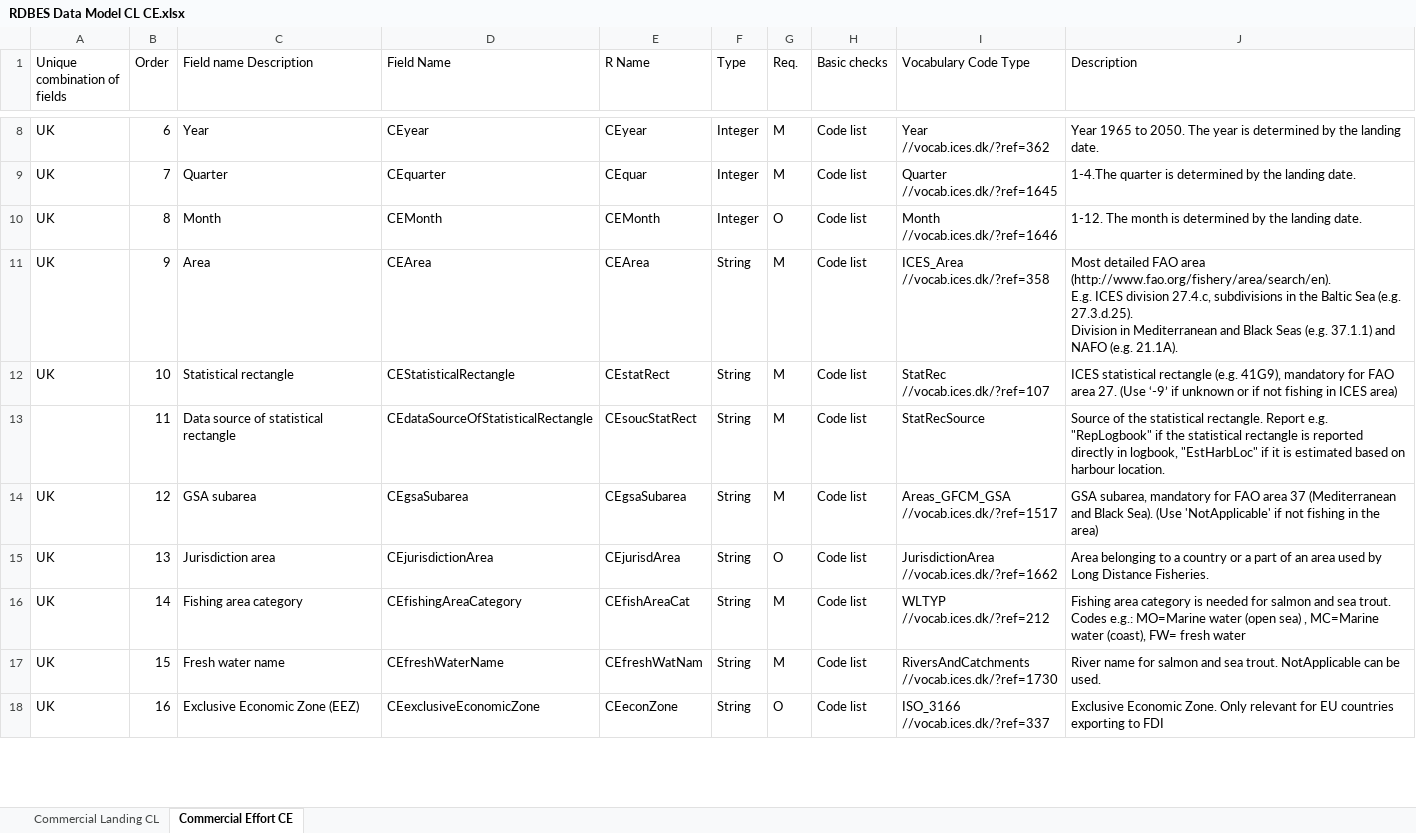
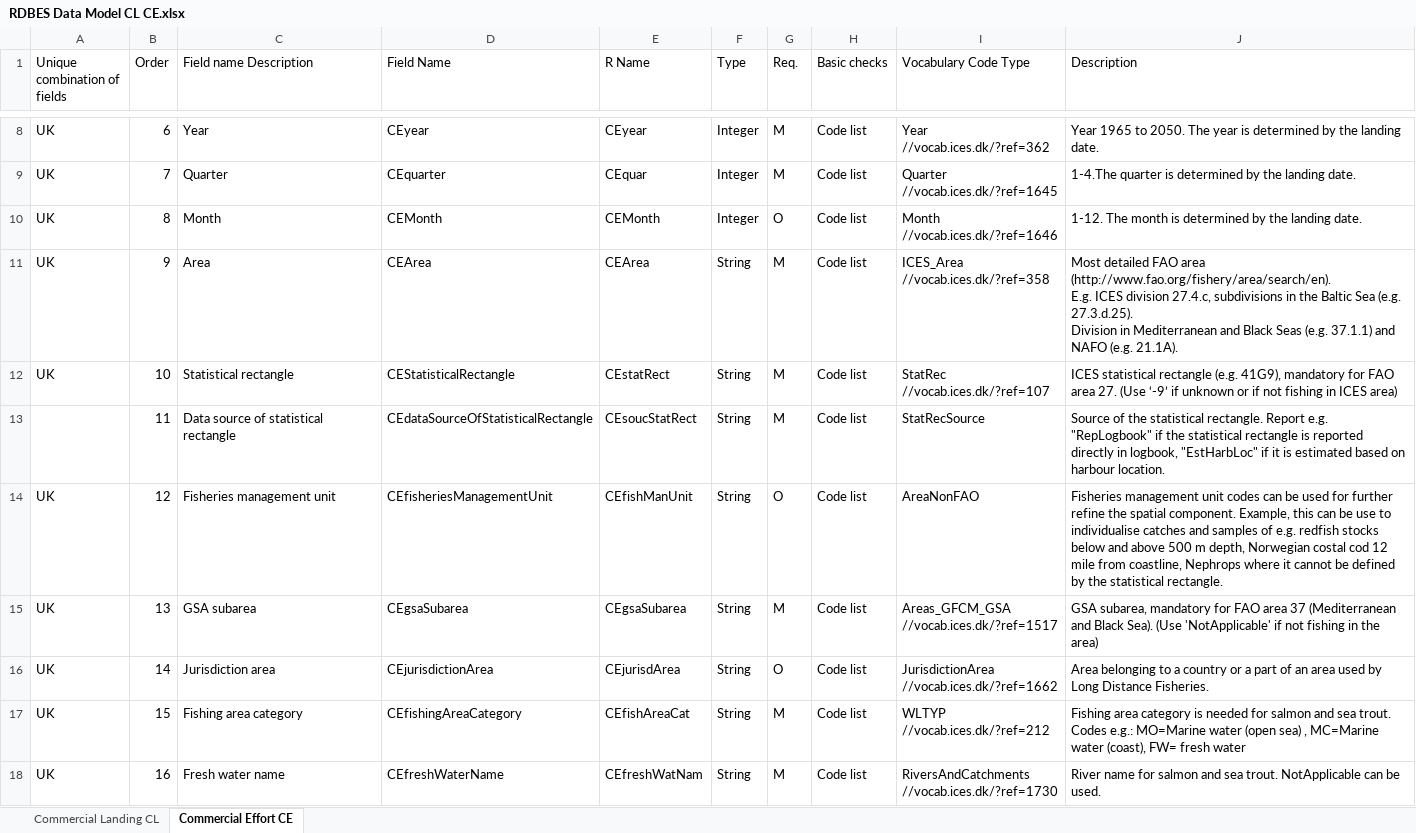
Before and after one commit to nicolas-tku/RDBEScore, an Excel workbook: data-raw/dataFormat/RDBES Data Model CL CE.xlsx, sheet Commercial Effort CE, drawn as a sheet; only a part is shown, gaps mark what is left out; values as stored, in another font and other column widths than the file's, no cell formats; ↵ is a line break in a cell; the diff covers the shown part only; the diff names each change by its address in the sheet, - before the commit and + after, or states it on an @@ line.

```diff
--- a/data-raw/dataFormat/RDBES Data Model CL CE.xlsx (sheet Commercial Effort CE)
+++ b/data-raw/dataFormat/RDBES Data Model CL CE.xlsx (sheet Commercial Effort CE)
-C14 (Field name Description): GSA subarea
+C14 (Field name Description): Fisheries management unit
-D14 (Field Name): CEgsaSubarea
+D14 (Field Name): CEfisheriesManagementUnit
-E14 (R Name): CEgsaSubarea
+E14 (R Name): CEfishManUnit
-G14 (Req.): M
+G14 (Req.): O
-I14 (Vocabulary Code Type): Areas_GFCM_GSA ↵ //vocab.ices.dk/?ref=1517
+I14 (Vocabulary Code Type): AreaNonFAO
-J14 (Description): GSA subarea, mandatory for FAO area 37 (Mediterranean and Black Sea). (Use 'NotApplicable' if not fishing in the area)
+J14 (Description): Fisheries management unit codes can be used for further refine the spatial component. Example, this can be use to individualise catches and samples of e.g. redfish stocks below and above 500 m depth, Norwegian costal cod 12 mile from coastline, Nephrops where it cannot be defined by the statistical rectangle.
-C15 (Field name Description): Jurisdiction area
+C15 (Field name Description): GSA subarea
-D15 (Field Name): CEjurisdictionArea
+D15 (Field Name): CEgsaSubarea
-E15 (R Name): CEjurisdArea
+E15 (R Name): CEgsaSubarea
-G15 (Req.): O
+G15 (Req.): M
-I15 (Vocabulary Code Type): JurisdictionArea ↵ //vocab.ices.dk/?ref=1662
+I15 (Vocabulary Code Type): Areas_GFCM_GSA ↵ //vocab.ices.dk/?ref=1517
-J15 (Description): Area belonging to a country or a part of an area used by Long Distance Fisheries.
+J15 (Description): GSA subarea, mandatory for FAO area 37 (Mediterranean and Black Sea). (Use 'NotApplicable' if not fishing in the area)
-C16 (Field name Description): Fishing area category
+C16 (Field name Description): Jurisdiction area
-D16 (Field Name): CEfishingAreaCategory
+D16 (Field Name): CEjurisdictionArea
-E16 (R Name): CEfishAreaCat
+E16 (R Name): CEjurisdArea
-G16 (Req.): M
+G16 (Req.): O
-I16 (Vocabulary Code Type): WLTYP ↵ //vocab.ices.dk/?ref=212
+I16 (Vocabulary Code Type): JurisdictionArea ↵ //vocab.ices.dk/?ref=1662
-J16 (Description): Fishing area category is needed for salmon and sea trout. Codes e.g.: MO=Marine water (open sea) , MC=Marine water (coast), FW= fresh water
+J16 (Description): Area belonging to a country or a part of an area used by Long Distance Fisheries.
-C17 (Field name Description): Fresh water name
+C17 (Field name Description): Fishing area category
-D17 (Field Name): CEfreshWaterName
+D17 (Field Name): CEfishingAreaCategory
-E17 (R Name): CEfreshWatNam
+E17 (R Name): CEfishAreaCat
-I17 (Vocabulary Code Type): RiversAndCatchments ↵ //vocab.ices.dk/?ref=1730
+I17 (Vocabulary Code Type): WLTYP ↵ //vocab.ices.dk/?ref=212
-J17 (Description): River name for salmon and sea trout. NotApplicable can be used.
+J17 (Description): Fishing area category is needed for salmon and sea trout. Codes e.g.: MO=Marine water (open sea) , MC=Marine water (coast), FW= fresh water
-C18 (Field name Description): Exclusive Economic Zone (EEZ)
+C18 (Field name Description): Fresh water name
-D18 (Field Name): CEexclusiveEconomicZone
+D18 (Field Name): CEfreshWaterName
-E18 (R Name): CEeconZone
+E18 (R Name): CEfreshWatNam
-G18 (Req.): O
+G18 (Req.): M
-I18 (Vocabulary Code Type): ISO_3166 ↵ //vocab.ices.dk/?ref=337
+I18 (Vocabulary Code Type): RiversAndCatchments ↵ //vocab.ices.dk/?ref=1730
-J18 (Description): Exclusive Economic Zone. Only relevant for EU countries exporting to FDI
+J18 (Description): River name for salmon and sea trout. NotApplicable can be used.
```
Also changed, not shown: 7 added rows and 76 edited cells elsewhere in this sheet, sheet Commercial Landing CL, cell formats, data-raw/dataFormat/RDBES Data Model CS.xlsx, data-raw/dataFormat/RDBES Data Model VD SL.xlsx, 1 other file.
